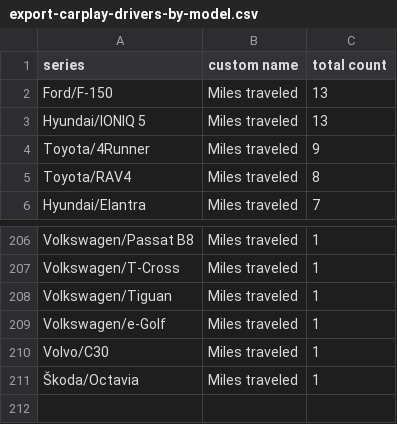
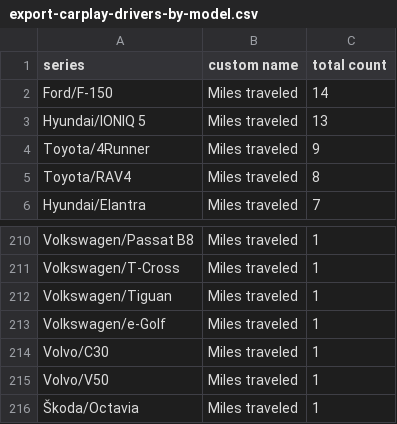
Before and after one commit to ClutchEngineering/sidecar.clutch.engineering, a CSV file: Sources/gensite/export-carplay-drivers-by-model.csv, drawn as a sheet; only a part is shown, gaps mark what is left out; the diff covers the shown part only.

```diff
--- a/Sources/gensite/export-carplay-drivers-by-model.csv
+++ b/Sources/gensite/export-carplay-drivers-by-model.csv
@@ -1,3 +1,3 @@
 series,custom name,total count
-Ford/F-150,Miles traveled,13
+Ford/F-150,Miles traveled,14
 Hyundai/IONIQ 5,Miles traveled,13
@@ -210,2 +214,3 @@ Volkswagen/e-Golf,Miles traveled,1
 Volvo/C30,Miles traveled,1
+Volvo/V50,Miles traveled,1
 Škoda/Octavia,Miles traveled,1
```
Also changed, not shown: 9 added rows, 5 removed rows and 1 edited cell elsewhere in this file, Sources/gensite/export-carplay-distance-traveled-by-model.csv.
